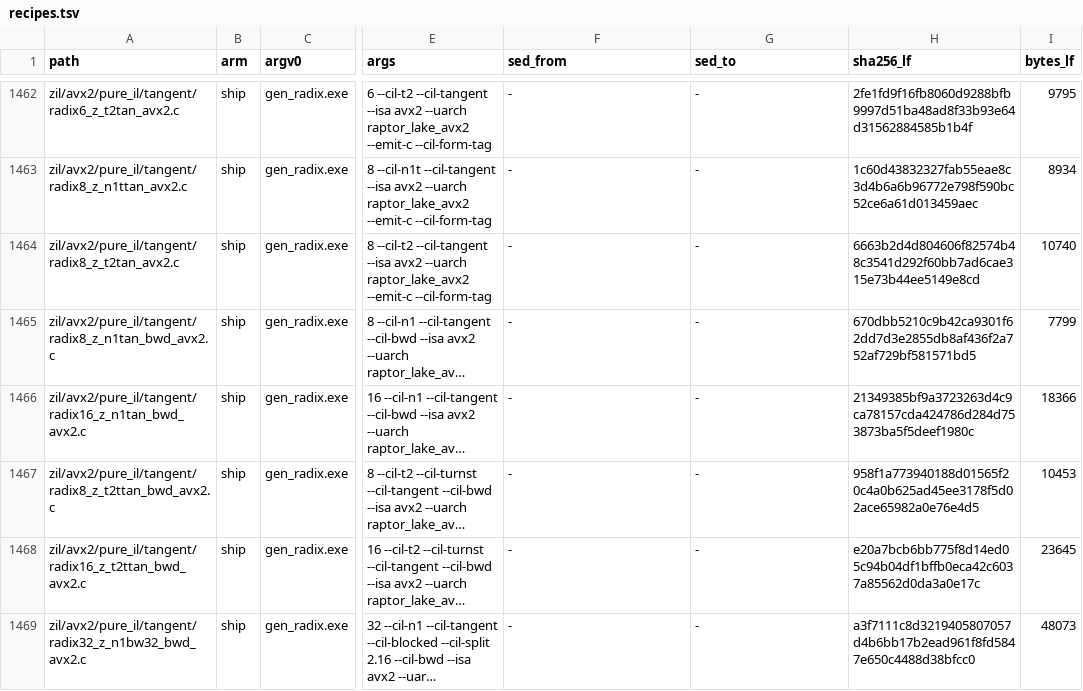
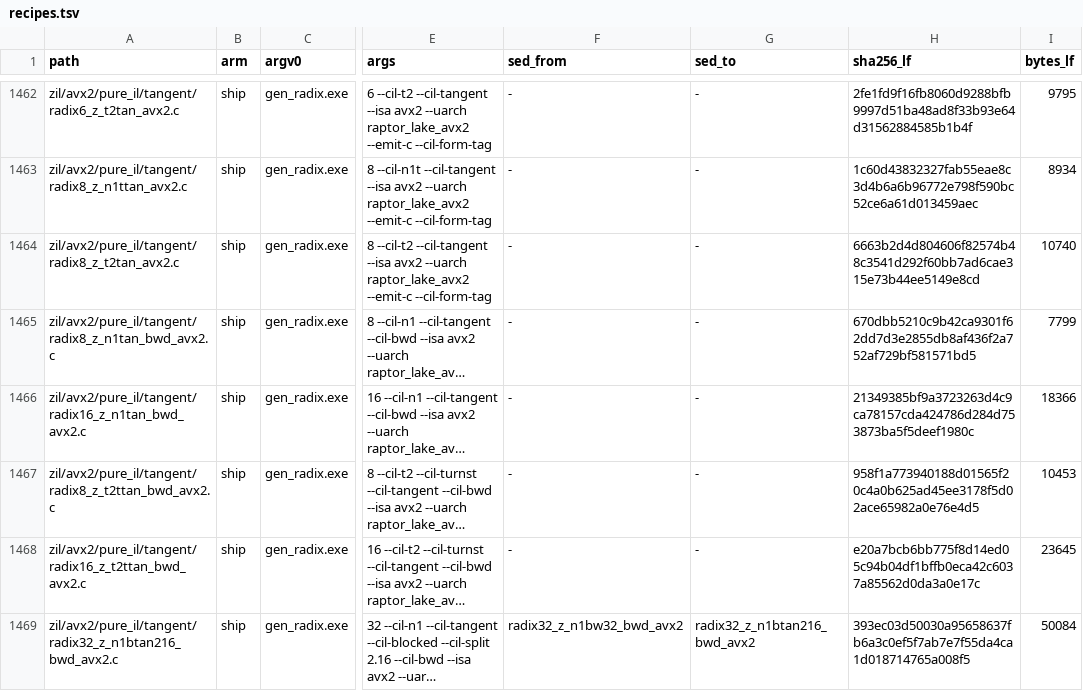
Before and after one commit to Tugbars/Mixed-Radix-Fast-Fourier-Transform, a TSV file: src/dag-fft-compiler/generator/gates/recipes.tsv, drawn as a sheet; only a part is shown, gaps mark what is left out; long unchanged cells end in …; the diff names each change by its address in the sheet, - before the commit and + after, or states it on an @@ line.

Commit message:
Rename radix32 tangent bwd leaf kernel
Rename the radix-32 AVX2 backward tangent leaf kernel to `radix32_z_n1btan216_bwd_avx2` to reflect that it is the tangent 2.16 interior form, not the retired wing-combine variant. Update the dispatcher, bench registration, generator manifests, and tangent README to match the new shipped kernel and record the backward-performance decision.

```diff
--- a/src/dag-fft-compiler/generator/gates/recipes.tsv
+++ b/src/dag-fft-compiler/generator/gates/recipes.tsv
-A1469 (path): zil/avx2/pure_il/tangent/radix32_z_n1bw32_bwd_avx2.c
+A1469 (path): zil/avx2/pure_il/tangent/radix32_z_n1btan216_bwd_avx2.c
-F1469 (sed_from): -
+F1469 (sed_from): radix32_z_n1bw32_bwd_avx2
-G1469 (sed_to): -
+G1469 (sed_to): radix32_z_n1btan216_bwd_avx2
-H1469 (sha256_lf): a3f7111c8d3219405807057d4b6bb17b2ead961f8fd5847e650c4488d38bfcc0
+H1469 (sha256_lf): 393ec03d50030a95658637fb6a3c0ef5f7ab7e7f55da4ca1d018714765a008f5
-I1469 (bytes_lf): 48073
+I1469 (bytes_lf): 50084
```
Also changed, not shown: src/dag-fft-compiler/generator/gates/baseline_manifest.tsv, 4 other files.
